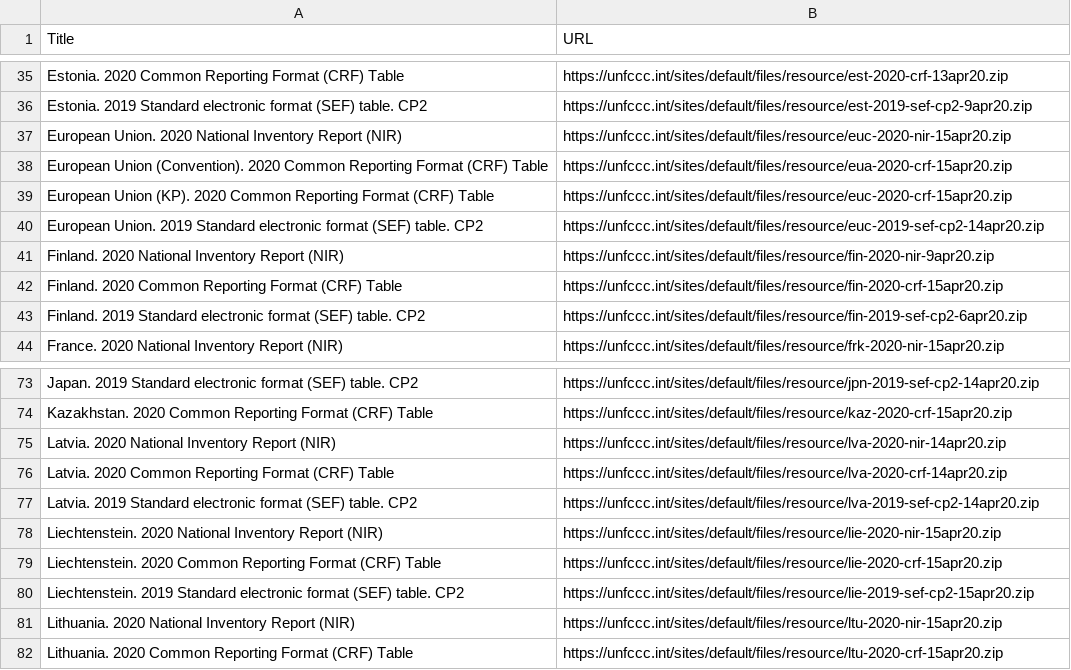
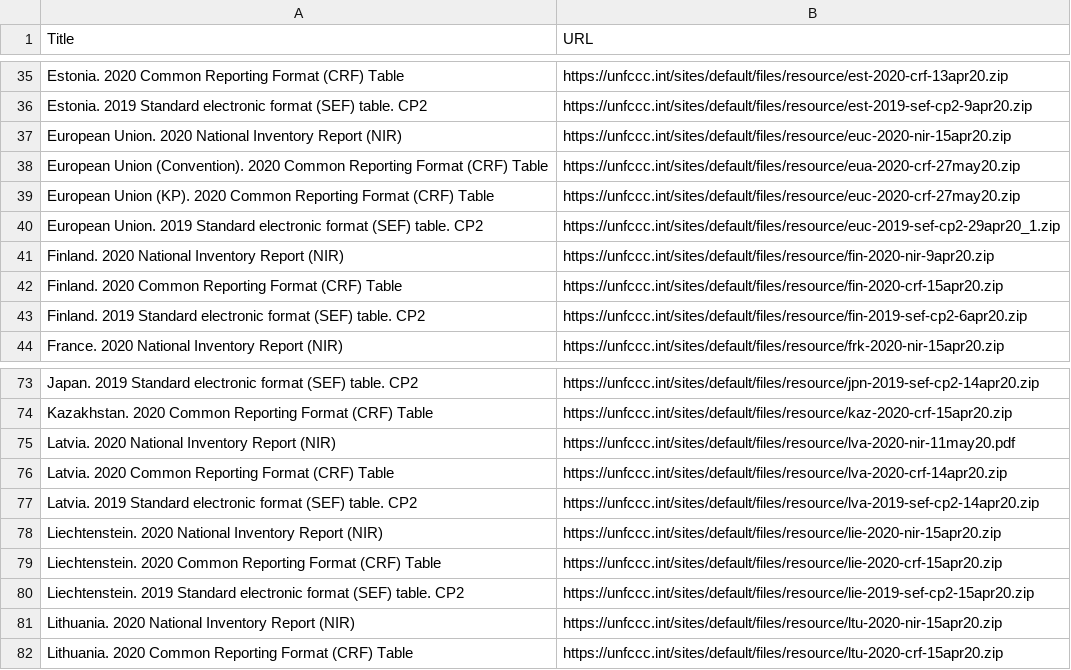
Before and after one commit to openclimatedata/national-inventory-submisions, a CSV file: data/submissions-2020.csv, drawn as a sheet; only a part is shown, gaps mark what is left out; the diff covers the shown part only.

```diff
--- a/data/submissions-2020.csv
+++ b/data/submissions-2020.csv
@@ -37,5 +37,5 @@ Estonia. 2019 Standard electronic format (SEF) table. CP2,https://unfccc.int/sit
 European Union. 2020 National Inventory Report (NIR),https://unfccc.int/sites/default/files/resource/euc-2020-nir-15apr20.zip
-European Union (Convention). 2020 Common Reporting Format (CRF) Table,https://unfccc.int/sites/default/files/resource/eua-2020-crf-15apr20.zip
-European Union (KP). 2020 Common Reporting Format (CRF) Table,https://unfccc.int/sites/default/files/resource/euc-2020-crf-15apr20.zip
-European Union. 2019 Standard electronic format (SEF) table. CP2,https://unfccc.int/sites/default/files/resource/euc-2019-sef-cp2-14apr20.zip
+European Union (Convention). 2020 Common Reporting Format (CRF) Table,https://unfccc.int/sites/default/files/resource/eua-2020-crf-27may20.zip
+European Union (KP). 2020 Common Reporting Format (CRF) Table,https://unfccc.int/sites/default/files/resource/euc-2020-crf-27may20.zip
+European Union. 2019 Standard electronic format (SEF) table. CP2,https://unfccc.int/sites/default/files/resource/euc-2019-sef-cp2-29apr20_1.zip
 Finland. 2020 National Inventory Report (NIR),https://unfccc.int/sites/default/files/resource/fin-2020-nir-9apr20.zip
@@ -74,3 +74,3 @@ Japan. 2019 Standard electronic format (SEF) table. CP2,https://unfccc.int/sites
 Kazakhstan. 2020 Common Reporting Format (CRF) Table,https://unfccc.int/sites/default/files/resource/kaz-2020-crf-15apr20.zip
-Latvia. 2020 National Inventory Report (NIR),https://unfccc.int/sites/default/files/resource/lva-2020-nir-14apr20.zip
+Latvia. 2020 National Inventory Report (NIR),https://unfccc.int/sites/default/files/resource/lva-2020-nir-11may20.pdf
 Latvia. 2020 Common Reporting Format (CRF) Table,https://unfccc.int/sites/default/files/resource/lva-2020-crf-14apr20.zip
```
Also changed, not shown: 2 added rows and 10 edited cells elsewhere in this file, 1 other file.
